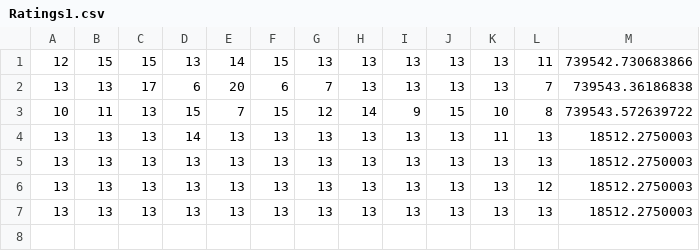
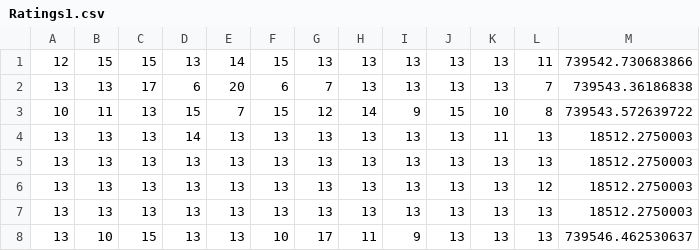
Before and after one commit to AndrewFischer/VinodMRIStudy_1, a CSV file: Ratings1.csv, drawn as a sheet.

```diff
--- a/Ratings1.csv
+++ b/Ratings1.csv
@@ -7 +7,2 @@
 13,13,13,13,13,13,13,13,13,13,13,13,18512.2750003
+13,10,15,13,13,10,17,11,9,13,13,13,739546.462530637
```
Also changed, not shown: 1 other file.
